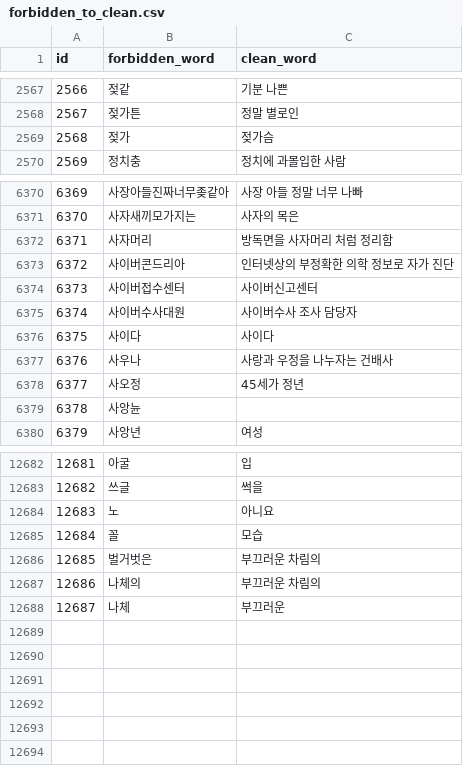
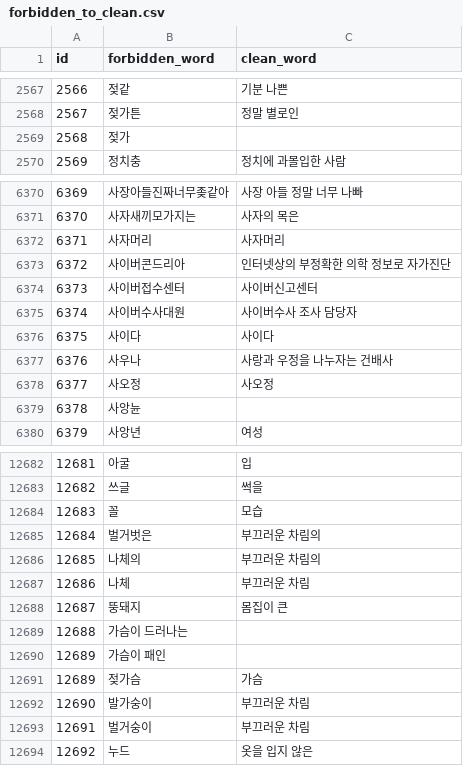
Before and after one commit to jiyu196/Genie_ai, a CSV file: ai_backbone_python/app/model/forbidden_to_clean.csv, drawn as a sheet; only a part is shown, gaps mark what is left out; removed rows and columns are numbered as before the commit, all else as after; the diff covers the shown part only; the diff names each change by its address in the sheet, - before the commit and + after, or states it on an @@ line.

```diff
--- a/ai_backbone_python/app/model/forbidden_to_clean.csv
+++ b/ai_backbone_python/app/model/forbidden_to_clean.csv
-C2569 (clean_word): 젖가슴
+C2569 (clean_word): (empty)
-C6372 (clean_word): 방독면을 사자머리 처럼 정리함
+C6372 (clean_word): 사자머리
-C6373 (clean_word): 인터넷상의 부정확한 의학 정보로 자가 진단
+C6373 (clean_word): 인터넷상의 부정확한 의학 정보로 자가진단
-C6378 (clean_word): 45세가 정년
+C6378 (clean_word): 사오정
-row 12684: 12683 | 노 | 아니요
@@ column A (id) renumbered between rows 12684 and 12687 @@
-C12687 (clean_word): 부끄러운
+C12687 (clean_word): 부끄러운 차림
+row 12688: 12687 | 뚱돼지 | 몸집이 큰
+row 12689: 12688 | 가슴이 드러나는
+row 12690: 12689 | 가슴이 패인
+row 12691: 12689 | 젖가슴 | 가슴
+row 12692: 12690 | 발가숭이 | 부끄러운 차림
+row 12693: 12691 | 벌거숭이 | 부끄러운 차림
+row 12694: 12692 | 누드 | 옷을 입지 않은
```
Also changed, not shown: 4 edited cells elsewhere in this file, 3 other files.
